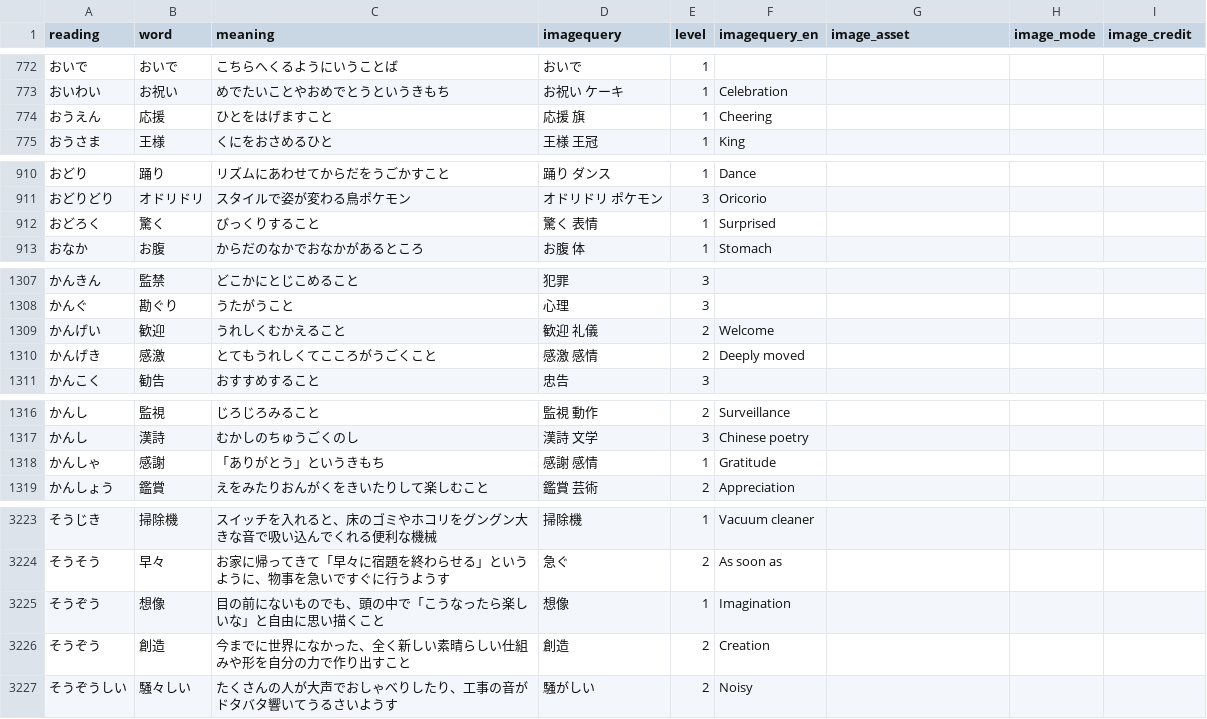
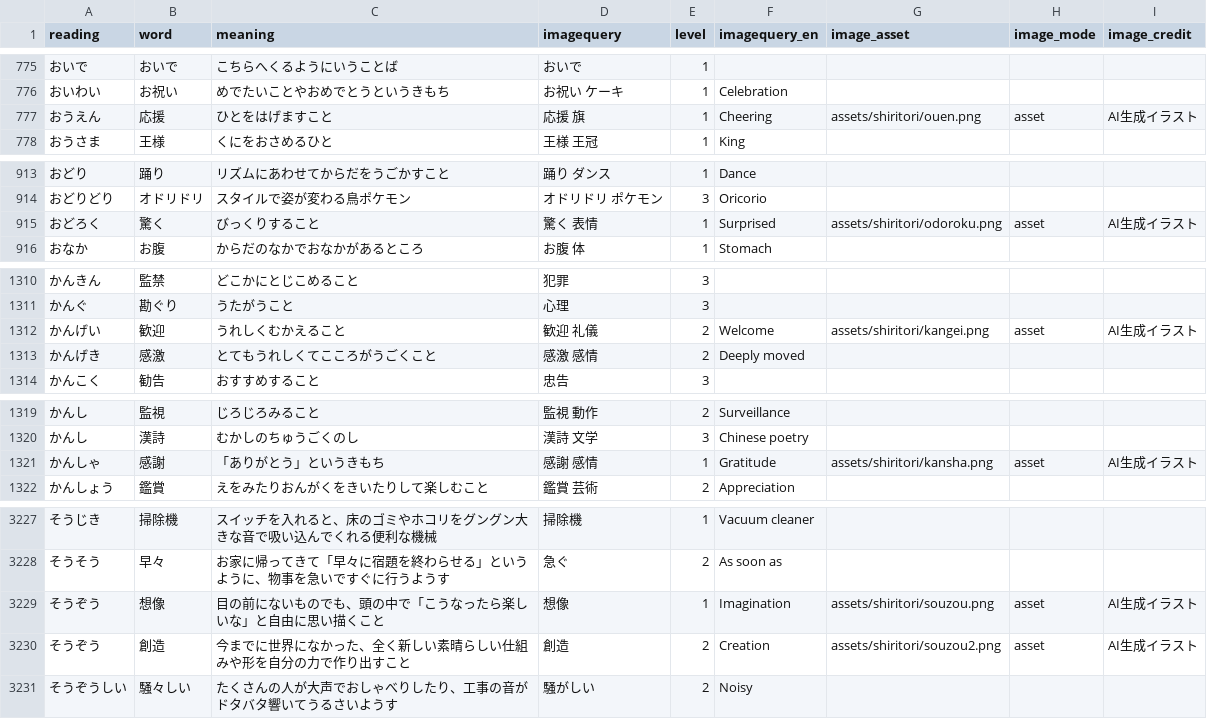
Before and after one commit to yggdrasilw-spec/hiragana-ninshiki, a CSV file: whitelist.csv, drawn as a sheet; only a part is shown, gaps mark what is left out; the diff covers the shown part only.

Commit message:
Add generated shiritori vocabulary illustrations

```diff
--- a/whitelist.csv
+++ b/whitelist.csv
@@ -773,3 +776,3 @@ reading,word,meaning,imagequery,level,imagequery_en,image_asset,image_mode,image
 おいわい,お祝い,めでたいことやおめでとうというきもち,お祝い ケーキ,1,Celebration
-おうえん,応援,ひとをはげますこと,応援 旗,1,Cheering
+おうえん,応援,ひとをはげますこと,応援 旗,1,Cheering,assets/shiritori/ouen.png,asset,AI生成イラスト
 おうさま,王様,くにをおさめるひと,王様 王冠,1,King
@@ -911,3 +914,3 @@ reading,word,meaning,imagequery,level,imagequery_en,image_asset,image_mode,image
 おどりどり,オドリドリ,スタイルで姿が変わる鳥ポケモン,オドリドリ ポケモン,3,Oricorio
-おどろく,驚く,びっくりすること,驚く 表情,1,Surprised
+おどろく,驚く,びっくりすること,驚く 表情,1,Surprised,assets/shiritori/odoroku.png,asset,AI生成イラスト
 おなか,お腹,からだのなかでおなかがあるところ,お腹 体,1,Stomach
@@ -1308,3 +1311,3 @@ reading,word,meaning,imagequery,level,imagequery_en,image_asset,image_mode,image
 かんぐ,勘ぐり,うたがうこと,心理,3,
-かんげい,歓迎,うれしくむかえること,歓迎 礼儀,2,Welcome
+かんげい,歓迎,うれしくむかえること,歓迎 礼儀,2,Welcome,assets/shiritori/kangei.png,asset,AI生成イラスト
 かんげき,感激,とてもうれしくてこころがうごくこと,感激 感情,2,Deeply moved
@@ -1317,3 +1320,3 @@ reading,word,meaning,imagequery,level,imagequery_en,image_asset,image_mode,image
 かんし,漢詩,むかしのちゅうごくのし,漢詩 文学,3,Chinese poetry
-かんしゃ,感謝,「ありがとう」というきもち,感謝 感情,1,Gratitude
+かんしゃ,感謝,「ありがとう」というきもち,感謝 感情,1,Gratitude,assets/shiritori/kansha.png,asset,AI生成イラスト
 かんしょう,鑑賞,えをみたりおんがくをきいたりして楽しむこと,鑑賞 芸術,2,Appreciation
@@ -3224,4 +3228,4 @@ reading,word,meaning,imagequery,level,imagequery_en,image_asset,image_mode,image
 そうそう,早々,お家に帰ってきて「早々に宿題を終わらせる」というように、物事を急いですぐに行うようす,急ぐ,2,As soon as
-そうぞう,想像,目の前にないものでも、頭の中で「こうなったら楽しいな」と自由に思い描くこと,想像,1,Imagination
-そうぞう,創造,今までに世界になかった、全く新しい素晴らしい仕組みや形を自分の力で作り出すこと,創造,2,Creation
+そうぞう,想像,目の前にないものでも、頭の中で「こうなったら楽しいな」と自由に思い描くこと,想像,1,Imagination,assets/shiritori/souzou.png,asset,AI生成イラスト
+そうぞう,創造,今までに世界になかった、全く新しい素晴らしい仕組みや形を自分の力で作り出すこと,創造,2,Creation,assets/shiritori/souzou2.png,asset,AI生成イラスト
 そうぞうしい,騒々しい,たくさんの人が大声でおしゃべりしたり、工事の音がドタバタ響いてうるさいようす,騒がしい,2,Noisy
```
Also changed, not shown: 5 added rows and 63 edited cells elsewhere in this file, 39 other files.
